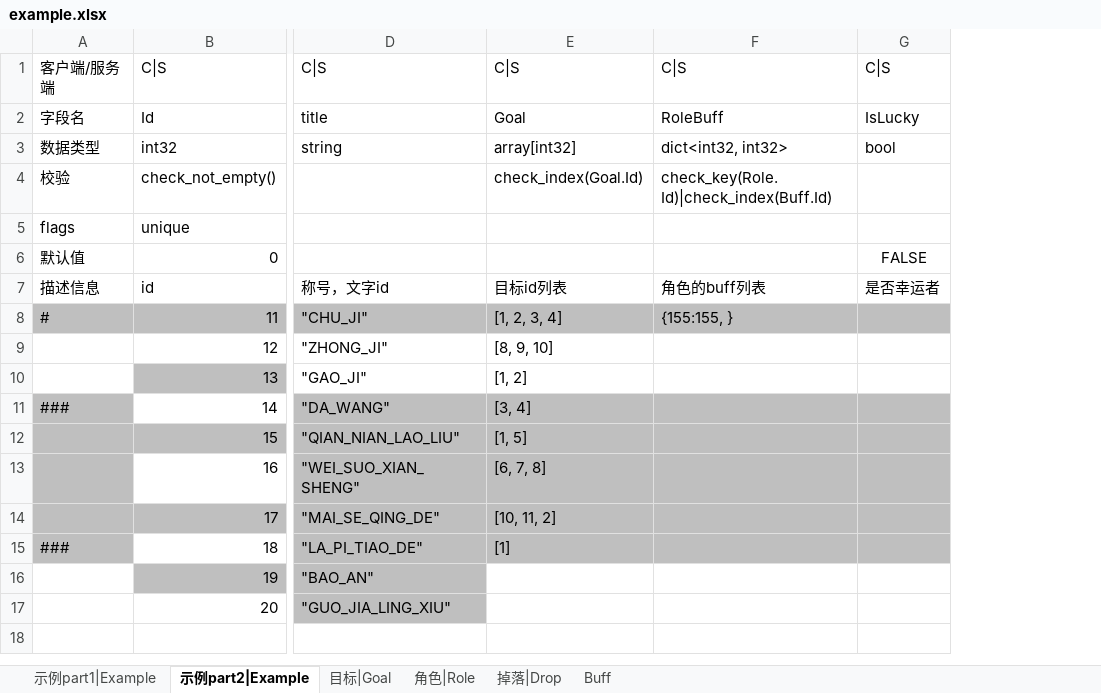
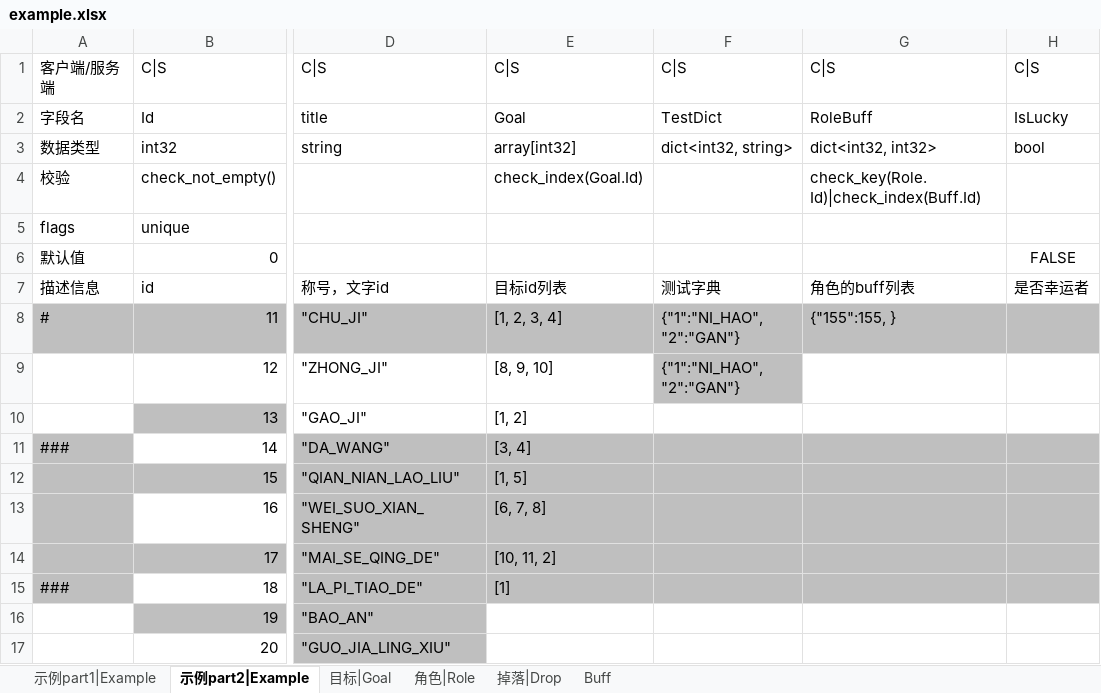
Before and after one commit to ericyonng/CrystalNet, an Excel workbook: service_common/config/xlsx/example.xlsx, sheet 示例part2|Example, drawn as a sheet; only a part is shown, gaps mark what is left out; values as stored, in another font and other column widths than the file's, no borders; addresses are those after the commit; the diff names each change by its address in the sheet, - before the commit and + after, or states it on an @@ line.

```diff
--- a/service_common/config/xlsx/example.xlsx (sheet 示例part2|Example)
+++ b/service_common/config/xlsx/example.xlsx (sheet 示例part2|Example)
+column F, rows 1-9: C|S | TestDict | dict<int32, string> |  |  |  | 测试字典 | {"1":"NI_HAO", "2":"GAN"} | {"1":"NI_HAO", "2":"GAN"}
-G8: {155:155, }
+G8: {"155":155, }
```
Also changed, not shown: sheet 示例part1|Example, 5 other files.
